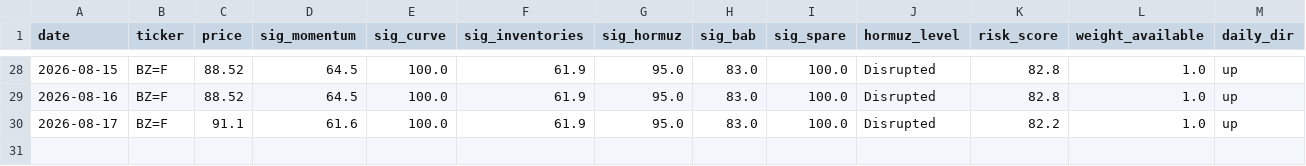
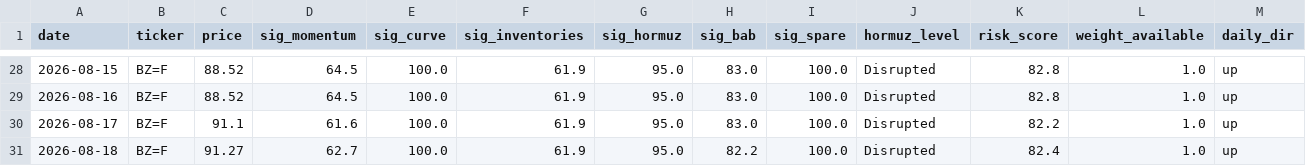
Before and after one commit to BossJossUK/oil-price-radar, a CSV file: data/snapshots.csv, drawn as a sheet; only a part is shown, gaps mark what is left out; rows hold the shown columns only; the diff names each change by its address in the sheet, - before the commit and + after, or states it on an @@ line.

```diff
--- a/data/snapshots.csv
+++ b/data/snapshots.csv
+row 31: 2026-08-18 | BZ=F | 91.27 | 62.7 | 100.0 | 61.9 | 95.0 | 82.2 | 100.0 | Disrupted | 82.4 | 1.0 | up
```
